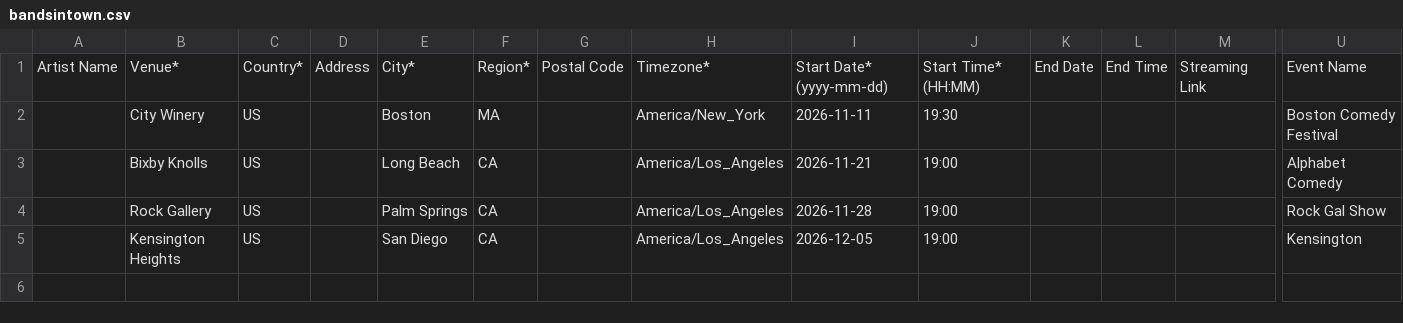
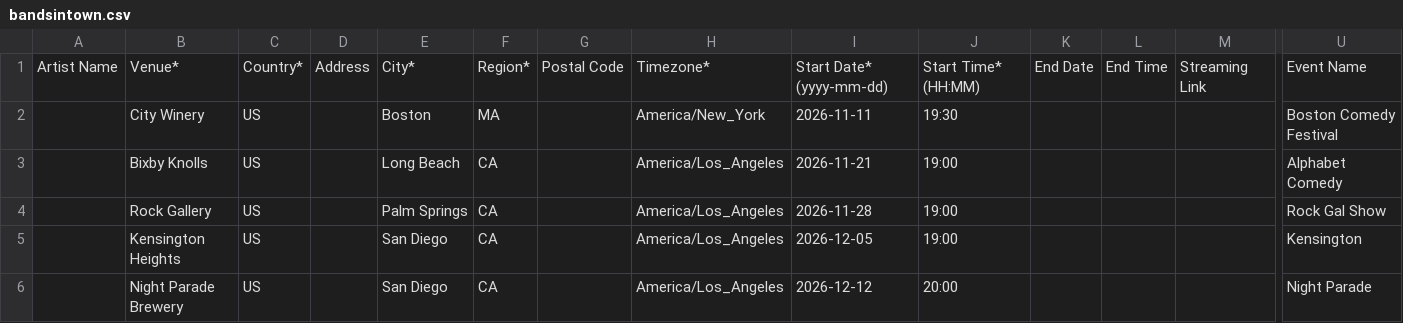
Before and after one commit to itsjess-comedy/shows, a CSV file: bandsintown.csv, drawn as a sheet; only a part is shown, gaps mark what is left out; rows hold the shown columns only; the diff names each change by its address in the sheet, - before the commit and + after, or states it on an @@ line.

Commit message:
Update bandsintown.csv

```diff
--- a/bandsintown.csv
+++ b/bandsintown.csv
+row 6:  | Night Parade Brewery | US |  | San Diego | CA |  | America/Los_Angeles | 2026-12-12 | 20:00 |  |  |  | Night Parade
```
